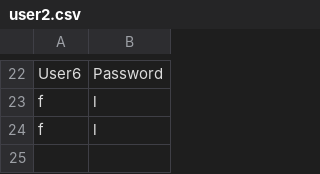
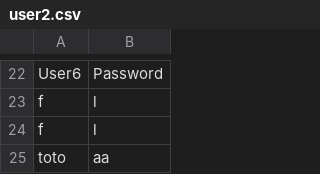
Before and after one commit to Elulul/Projetanglais, a CSV file: sauvegarde/user2.csv, drawn as a sheet; only a part is shown, gaps mark what is left out; the diff names each change by its address in the sheet, - before the commit and + after, or states it on an @@ line.

```diff
--- a/sauvegarde/user2.csv
+++ b/sauvegarde/user2.csv
+row 25: toto | aa
```
Also changed, not shown: 3 other files.
